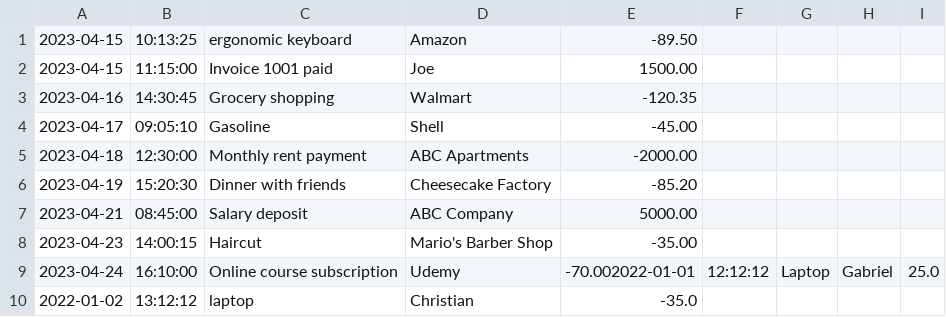
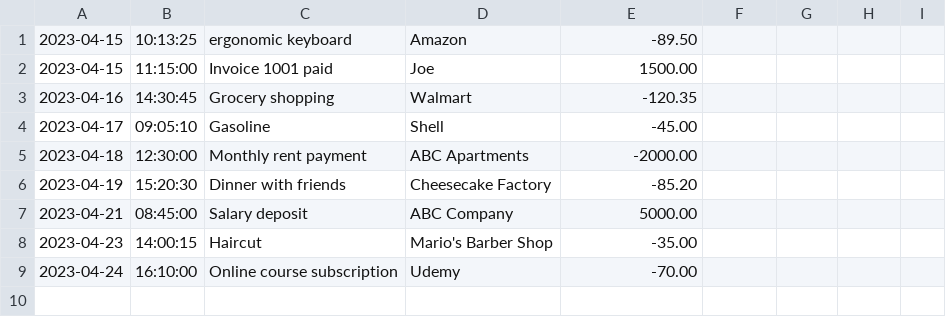
Before and after one commit to Tunkz/financial-tracker, a CSV file: transactions.csv, drawn as a sheet.

```diff
--- a/transactions.csv
+++ b/transactions.csv
@@ -8,3 +8,2 @@
 2023-04-23|14:00:15|Haircut|Mario's Barber Shop|-35.00
-2023-04-24|16:10:00|Online course subscription|Udemy|-70.002022-01-01|12:12:12|Laptop|Gabriel|25.0
-2022-01-02|13:12:12|laptop|Christian|-35.0
+2023-04-24|16:10:00|Online course subscription|Udemy|-70.00
```
Also changed, not shown: 1 other file.
